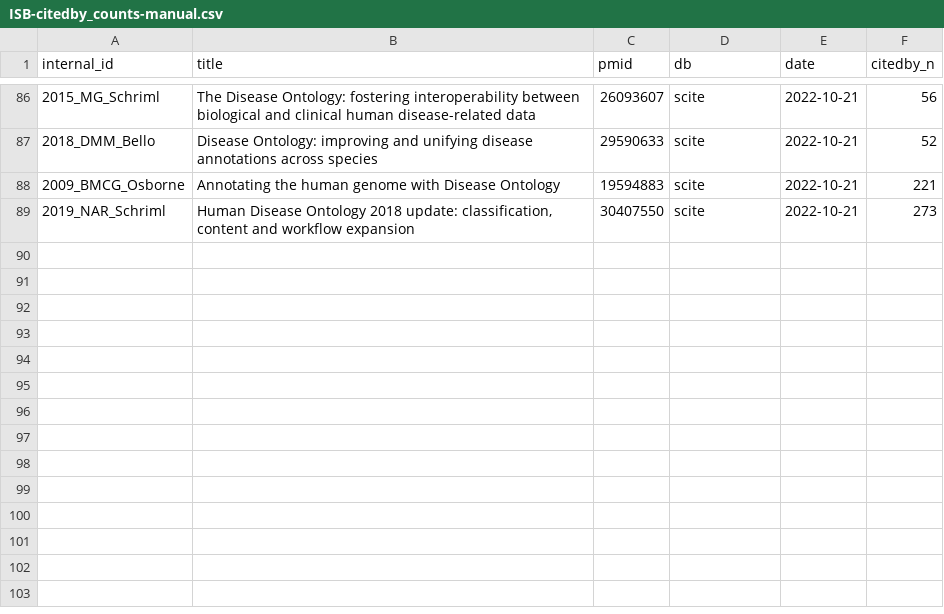
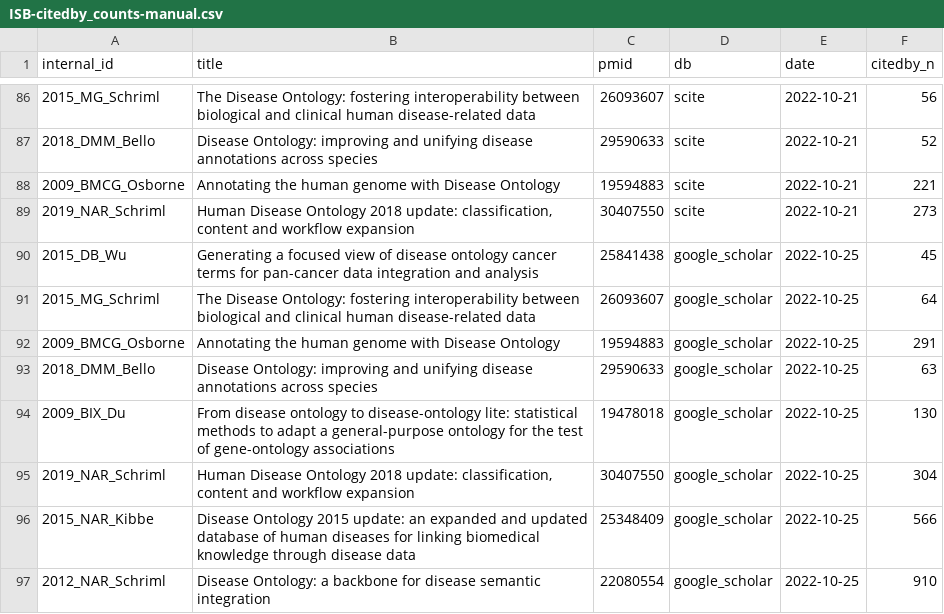
Before and after one commit to DiseaseOntology/assessing_DO_use, a CSV file: data/citedby/counts/ISB-citedby_counts-manual.csv, drawn as a sheet; only a part is shown, gaps mark what is left out; the diff names each change by its address in the sheet, - before the commit and + after, or states it on an @@ line.

Commit message:
Add Google Scholar to cited by count plot

```diff
--- a/data/citedby/counts/ISB-citedby_counts-manual.csv
+++ b/data/citedby/counts/ISB-citedby_counts-manual.csv
+row 90: 2015_DB_Wu | Generating a focused view of disease ontology cancer terms for pan-cancer data integration and analysis | 25841438 | google_scholar | 2022-10-25 | 45
+row 91: 2015_MG_Schriml | The Disease Ontology: fostering interoperability between biological and clinical human disease-related data | 26093607 | google_scholar | 2022-10-25 | 64
+row 92: 2009_BMCG_Osborne | Annotating the human genome with Disease Ontology | 19594883 | google_scholar | 2022-10-25 | 291
+row 93: 2018_DMM_Bello | Disease Ontology: improving and unifying disease annotations across species | 29590633 | google_scholar | 2022-10-25 | 63
+row 94: 2009_BIX_Du | From disease ontology to disease-ontology lite: statistical methods to adapt a general-purpose ontology for the test of gene-ontology associations | 19478018 | google_scholar | 2022-10-25 | 130
+row 95: 2019_NAR_Schriml | Human Disease Ontology 2018 update: classification, content and workflow expansion | 30407550 | google_scholar | 2022-10-25 | 304
+row 96: 2015_NAR_Kibbe | Disease Ontology 2015 update: an expanded and updated database of human diseases for linking biomedical knowledge through disease data | 25348409 | google_scholar | 2022-10-25 | 566
+row 97: 2012_NAR_Schriml | Disease Ontology: a backbone for disease semantic integration | 22080554 | google_scholar | 2022-10-25 | 910
```
Also changed, not shown: data/citedby/counts/ISB-citedby_counts-manual_smry.csv, 1 other file.
